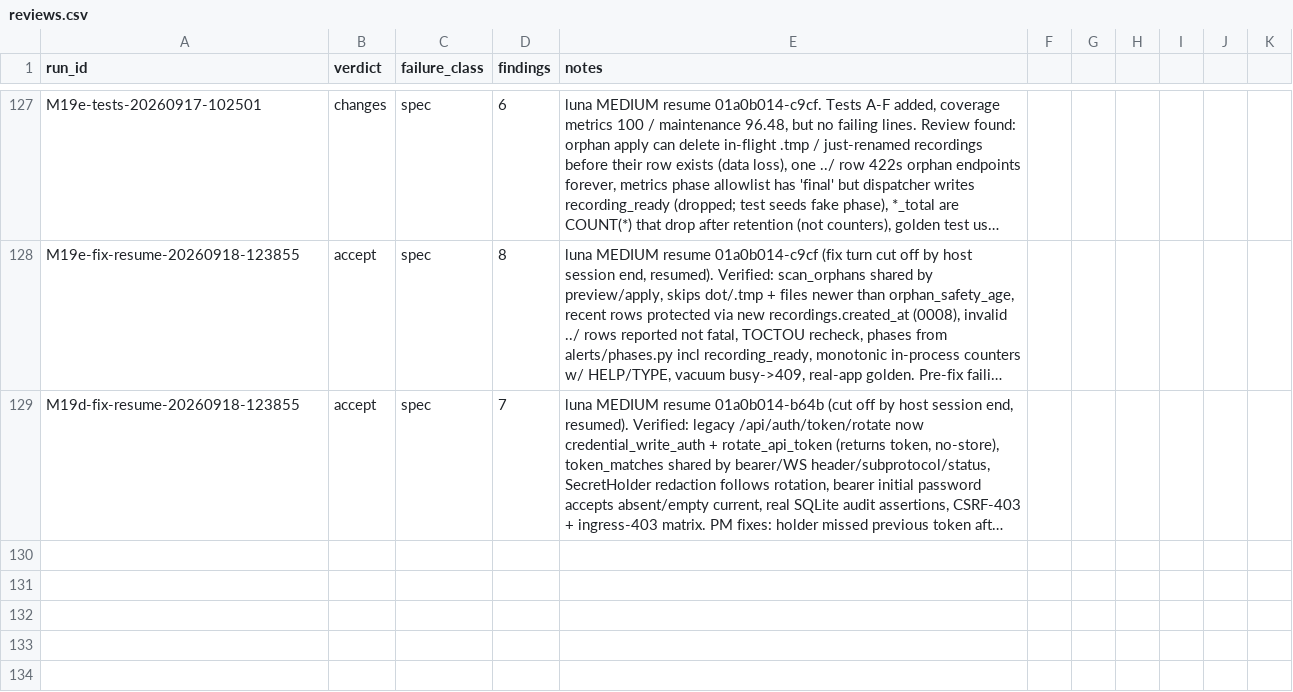
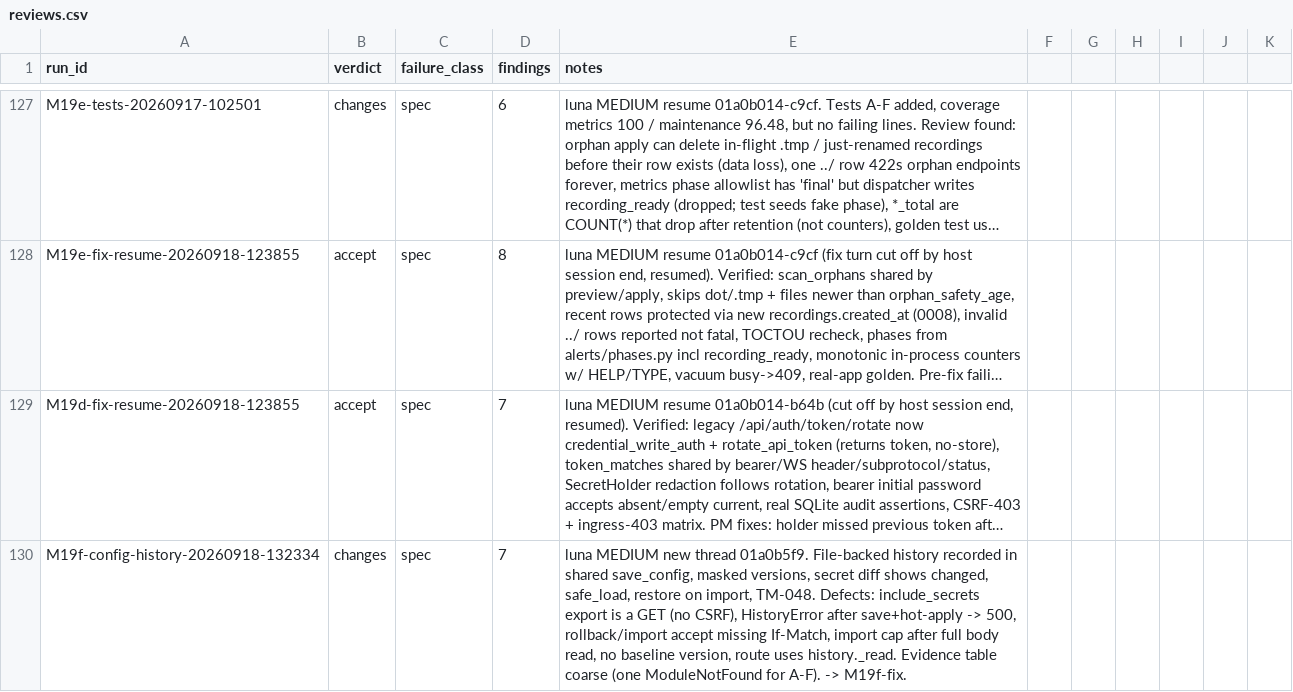
Before and after one commit to JustBeanie/tonewatch, a CSV file: docs/pm/reviews.csv, drawn as a sheet; only a part is shown, gaps mark what is left out; long unchanged cells end in …; the diff names each change by its address in the sheet, - before the commit and + after, or states it on an @@ line.

```diff
--- a/docs/pm/reviews.csv
+++ b/docs/pm/reviews.csv
+row 130: M19f-config-history-20260918-132334 | changes | spec | 7 | luna MEDIUM new thread 01a0b5f9. File-backed history recorded in shared save_config, masked versions, secret diff shows changed, safe_load, restore on import, TM-048. Defects: include_secrets export is a GET (no CSRF), HistoryError after save+hot-apply -> 500, rollback/import accept missing If-Match, import cap after full body read, no baseline version, route uses history._read. Evidence table coarse (one ModuleNotFound for A-F). -> M19f-fix.
```
Also changed, not shown: 1 other file.
